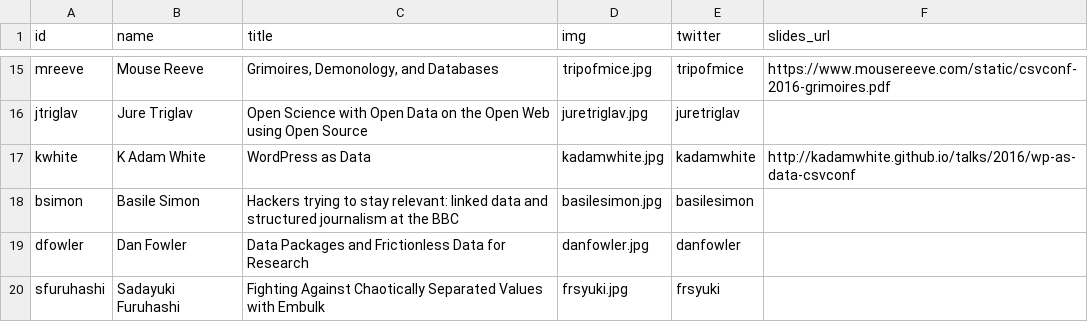
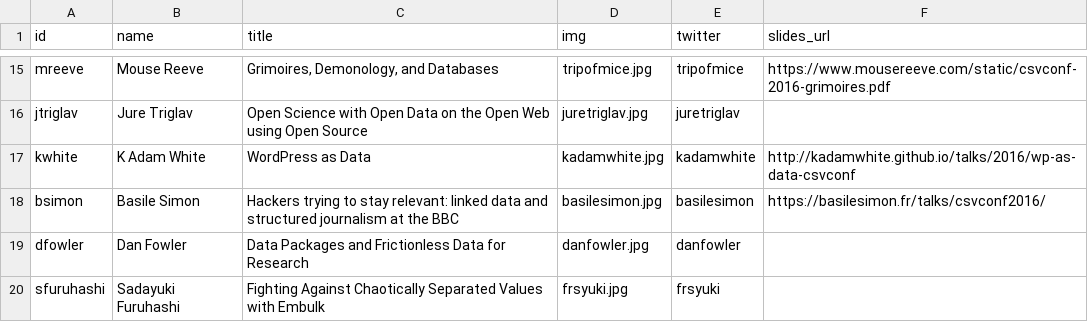
Before and after one commit to csvconf/csvconf.com, a CSV file: _data/speakers.csv, drawn as a sheet; only a part is shown, gaps mark what is left out.

Commit message:
Add Basile Simon slides URL

```diff
--- a/_data/speakers.csv
+++ b/_data/speakers.csv
@@ -17,3 +17,3 @@ jtriglav,Jure Triglav,Open Science with Open Data on the Open Web using Open Sou
 kwhite,K Adam White,WordPress as Data,kadamwhite.jpg,kadamwhite,http://kadamwhite.github.io/talks/2016/wp-as-data-csvconf
-bsimon,Basile Simon,Hackers trying to stay relevant: linked data and structured journalism at the BBC,basilesimon.jpg,basilesimon,
+bsimon,Basile Simon,Hackers trying to stay relevant: linked data and structured journalism at the BBC,basilesimon.jpg,basilesimon,https://basilesimon.fr/talks/csvconf2016/
 dfowler,Dan Fowler,Data Packages and Frictionless Data for Research,danfowler.jpg,danfowler,
```
